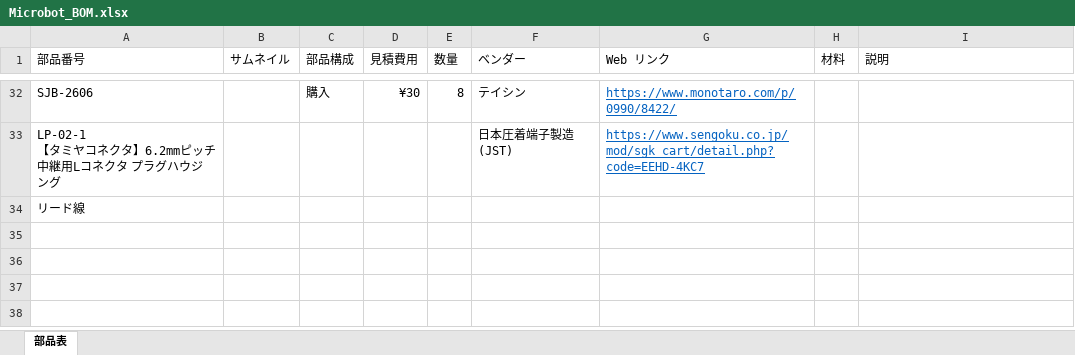
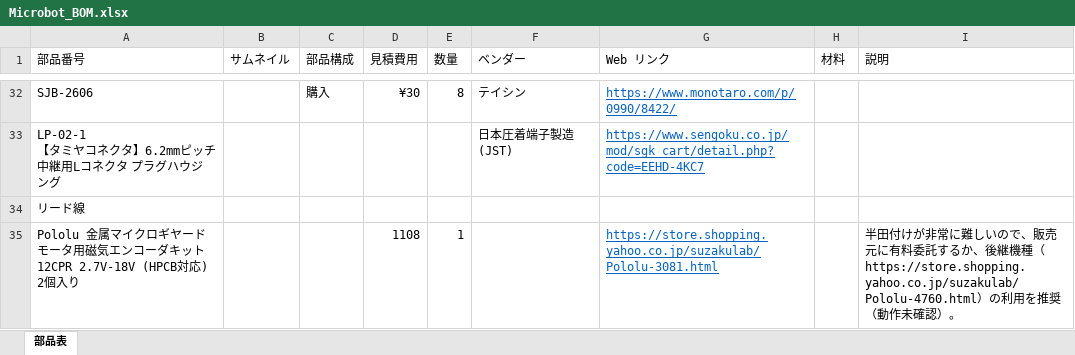
Before and after one commit to KMiyawaki/microbot, an Excel workbook: Microbot_BOM.xlsx, sheet 部品表, drawn as a sheet; only a part is shown, gaps mark what is left out; values as stored, in another font and other column widths than the file's, no borders; charts and pictures not drawn; the diff names each change by its address in the sheet, - before the commit and + after, or states it on an @@ line.

```diff
--- a/Microbot_BOM.xlsx (sheet 部品表)
+++ b/Microbot_BOM.xlsx (sheet 部品表)
+row 35: Pololu 金属マイクロギヤードモータ用磁気エンコーダキット 12CPR 2.7V-18V (HPCB対応) 2個入り |  |  | 1108 | 1 |  | https://store.shopping.yahoo.co.jp/suzakulab/Pololu-3081.html |  | 半田付けが非常に難しいので、販売元に有料委託するか、後継機種（https://store.shopping.yahoo.co.jp/suzakulab/Pololu-4760.html）の利用を推奨（動作未確認）。
```
Also changed, not shown: 1 other file.
